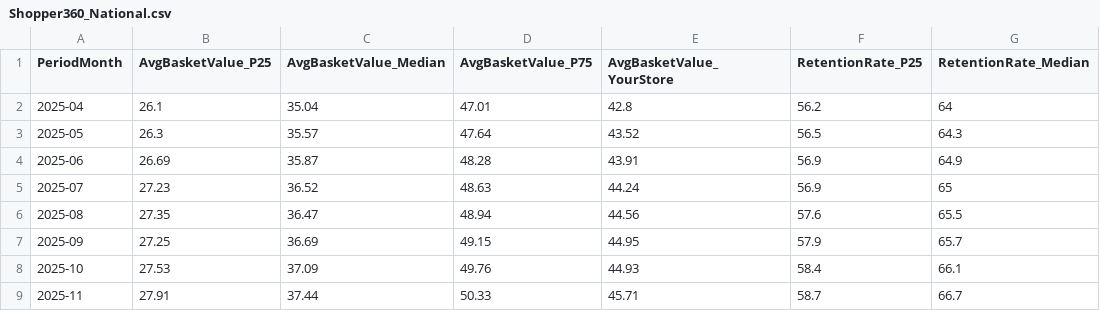
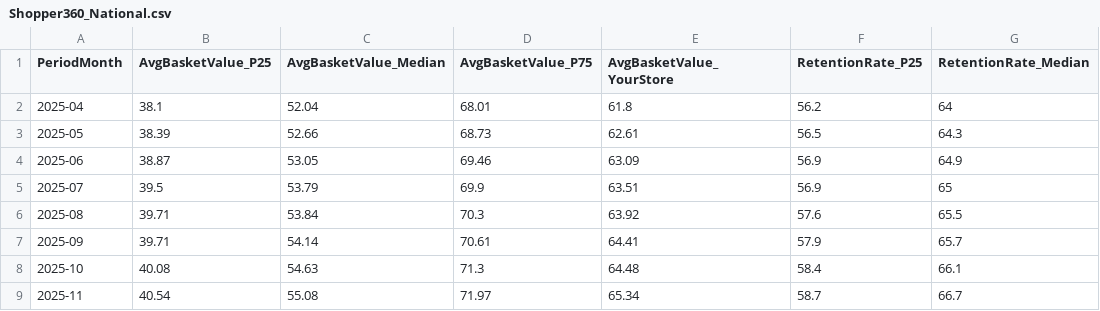
Before and after one commit to nickebiggs-tech/Shopper360, a CSV file: public/data/Shopper360_National.csv, drawn as a sheet; only a part is shown; the diff covers the shown part only; the diff names each change by its address in the sheet, - before the commit and + after, or states it on an @@ line.

```diff
--- a/public/data/Shopper360_National.csv
+++ b/public/data/Shopper360_National.csv
-B2 (AvgBasketValue_P25): 26.1
+B2 (AvgBasketValue_P25): 38.1
-C2 (AvgBasketValue_Median): 35.04
+C2 (AvgBasketValue_Median): 52.04
-D2 (AvgBasketValue_P75): 47.01
+D2 (AvgBasketValue_P75): 68.01
-E2 (AvgBasketValue_YourStore): 42.8
+E2 (AvgBasketValue_YourStore): 61.8
-B3 (AvgBasketValue_P25): 26.3
+B3 (AvgBasketValue_P25): 38.39
-C3 (AvgBasketValue_Median): 35.57
+C3 (AvgBasketValue_Median): 52.66
-D3 (AvgBasketValue_P75): 47.64
+D3 (AvgBasketValue_P75): 68.73
-E3 (AvgBasketValue_YourStore): 43.52
+E3 (AvgBasketValue_YourStore): 62.61
-B4 (AvgBasketValue_P25): 26.69
+B4 (AvgBasketValue_P25): 38.87
-C4 (AvgBasketValue_Median): 35.87
+C4 (AvgBasketValue_Median): 53.05
-D4 (AvgBasketValue_P75): 48.28
+D4 (AvgBasketValue_P75): 69.46
-E4 (AvgBasketValue_YourStore): 43.91
+E4 (AvgBasketValue_YourStore): 63.09
-B5 (AvgBasketValue_P25): 27.23
+B5 (AvgBasketValue_P25): 39.5
-C5 (AvgBasketValue_Median): 36.52
+C5 (AvgBasketValue_Median): 53.79
-D5 (AvgBasketValue_P75): 48.63
+D5 (AvgBasketValue_P75): 69.9
-E5 (AvgBasketValue_YourStore): 44.24
+E5 (AvgBasketValue_YourStore): 63.51
-B6 (AvgBasketValue_P25): 27.35
+B6 (AvgBasketValue_P25): 39.71
-C6 (AvgBasketValue_Median): 36.47
+C6 (AvgBasketValue_Median): 53.84
-D6 (AvgBasketValue_P75): 48.94
+D6 (AvgBasketValue_P75): 70.3
-E6 (AvgBasketValue_YourStore): 44.56
+E6 (AvgBasketValue_YourStore): 63.92
-B7 (AvgBasketValue_P25): 27.25
+B7 (AvgBasketValue_P25): 39.71
-C7 (AvgBasketValue_Median): 36.69
+C7 (AvgBasketValue_Median): 54.14
-D7 (AvgBasketValue_P75): 49.15
+D7 (AvgBasketValue_P75): 70.61
-E7 (AvgBasketValue_YourStore): 44.95
+E7 (AvgBasketValue_YourStore): 64.41
-B8 (AvgBasketValue_P25): 27.53
+B8 (AvgBasketValue_P25): 40.08
-C8 (AvgBasketValue_Median): 37.09
+C8 (AvgBasketValue_Median): 54.63
-D8 (AvgBasketValue_P75): 49.76
+D8 (AvgBasketValue_P75): 71.3
-E8 (AvgBasketValue_YourStore): 44.93
+E8 (AvgBasketValue_YourStore): 64.48
-B9 (AvgBasketValue_P25): 27.91
+B9 (AvgBasketValue_P25): 40.54
-C9 (AvgBasketValue_Median): 37.44
+C9 (AvgBasketValue_Median): 55.08
-D9 (AvgBasketValue_P75): 50.33
+D9 (AvgBasketValue_P75): 71.97
-E9 (AvgBasketValue_YourStore): 45.71
+E9 (AvgBasketValue_YourStore): 65.34
```
Also changed, not shown: 16 edited cells elsewhere in this file, public/data/Shopper360_Summary.csv, 8 other files.
